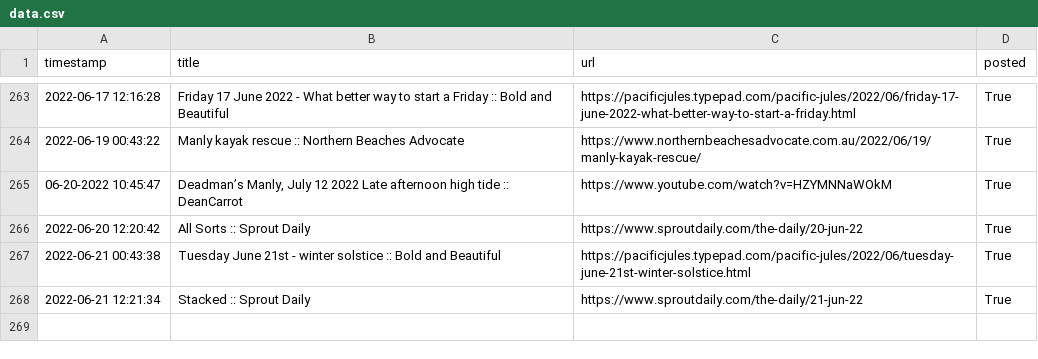
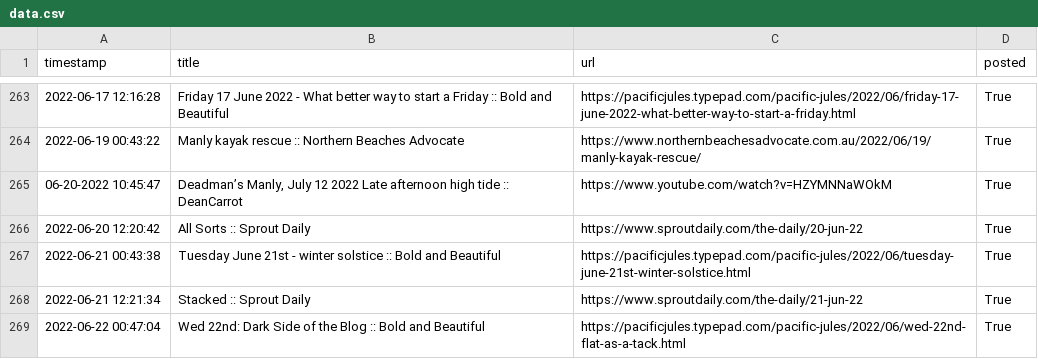
Before and after one commit to alexlaverty/manlybeach-reddit-bot, a CSV file: data.csv, drawn as a sheet; only a part is shown, gaps mark what is left out; the diff names each change by its address in the sheet, - before the commit and + after, or states it on an @@ line.

```diff
--- a/data.csv
+++ b/data.csv
+row 269: 2022-06-22 00:47:04 | Wed 22nd: Dark Side of the Blog :: Bold and Beautiful | https://pacificjules.typepad.com/pacific-jules/2022/06/wed-22nd-flat-as-a-tack.html | True
```
